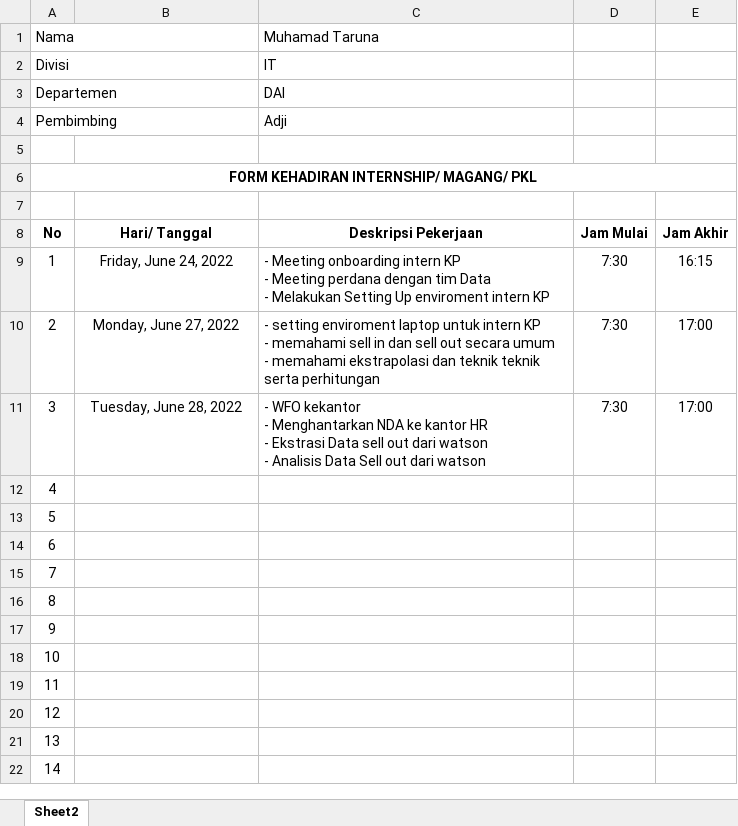
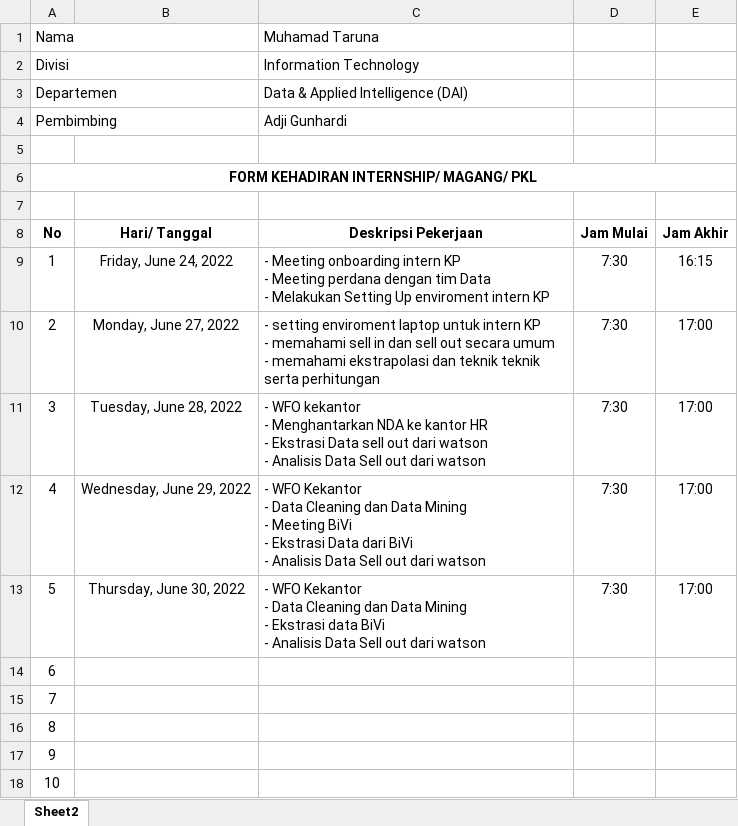
Before and after one commit to taruna0510/Magang, an Excel workbook: Form Kehadiran Internship-Magang-PKL 2022.xlsx, sheet Sheet2, drawn as a sheet; only a part is shown; the shorter side is filled out with more unchanged rows; values as stored, in another font and other column widths than the file's, no borders; charts and pictures not drawn; ↵ is a line break in a cell; the diff names each change by its address in the sheet, - before the commit and + after, or states it on an @@ line.

Commit message:
update daily activites

```diff
--- a/Form Kehadiran Internship-Magang-PKL 2022.xlsx (sheet Sheet2)
+++ b/Form Kehadiran Internship-Magang-PKL 2022.xlsx (sheet Sheet2)
-C2 (Muhamad Taruna): IT
+C2 (Muhamad Taruna): Information Technology
-C3 (Muhamad Taruna): DAI
+C3 (Muhamad Taruna): Data & Applied Intelligence (DAI)
-C4 (Muhamad Taruna): Adji
+C4 (Muhamad Taruna): Adji Gunhardi
-B12: (empty)
+B12: Wednesday, June 29, 2022
-C12 (Muhamad Taruna): (empty)
+C12 (Muhamad Taruna): - WFO Kekantor ↵ - Data Cleaning dan Data Mining ↵ - Meeting BiVi ↵ - Ekstrasi Data dari BiVi ↵ - Analisis Data Sell out dari watson
-D12:D13: (empty)
+D12:D13: 7:30
-E12:E13: (empty)
+E12:E13: 17:00
-B13: (empty)
+B13: Thursday, June 30, 2022
-C13 (Muhamad Taruna): (empty)
+C13 (Muhamad Taruna): - WFO Kekantor ↵ - Data Cleaning dan Data Mining ↵ - Ekstrasi data BiVi ↵ - Analisis Data Sell out dari watson
```
